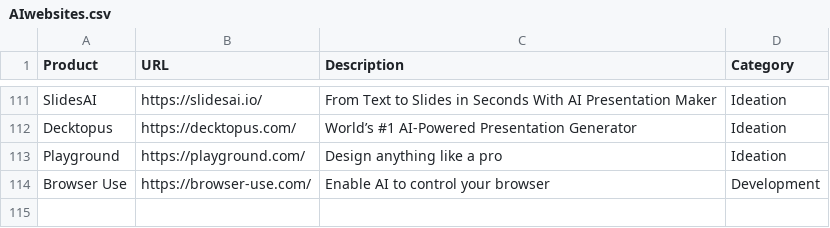
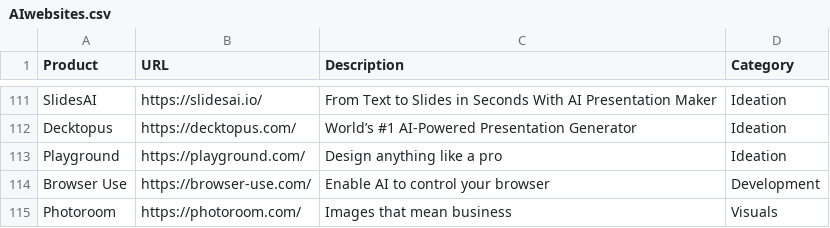
Before and after one commit to amitsarkar007/AI-tools, a CSV file: AIwebsites.csv, drawn as a sheet; only a part is shown, gaps mark what is left out; the diff names each change by its address in the sheet, - before the commit and + after, or states it on an @@ line.

```diff
--- a/AIwebsites.csv
+++ b/AIwebsites.csv
+row 115: Photoroom | https://photoroom.com/ | Images that mean business | Visuals
```
Also changed, not shown: 2 other files.
